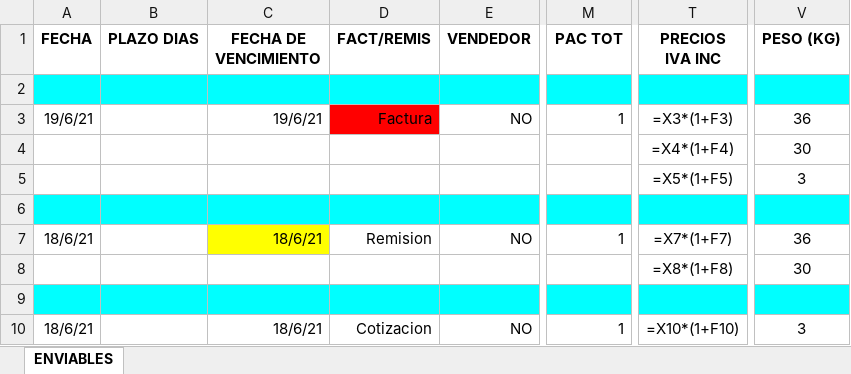
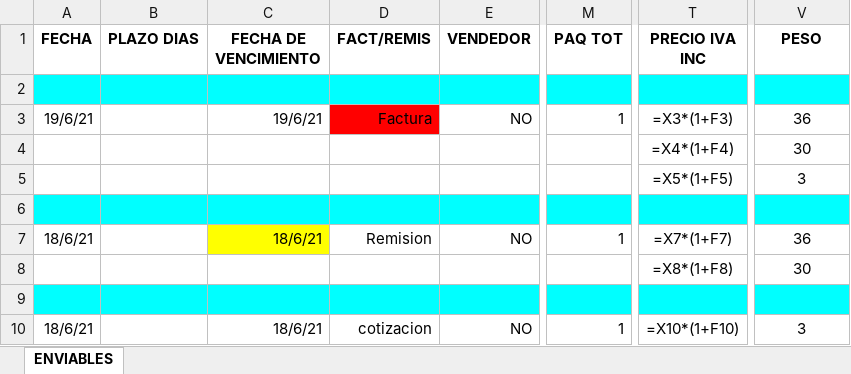
Before and after one commit to bryanMontoya/alegraApp, an Excel workbook: Registros.xlsx, sheet ENVIABLES, drawn as a sheet; only a part is shown, gaps mark what is left out; values as stored, in another font and other column widths than the file's, no borders; formulas without a stored value are shown as written; the diff names each change by its address in the sheet, - before the commit and + after, or states it on an @@ line.

```diff
--- a/Registros.xlsx (sheet ENVIABLES)
+++ b/Registros.xlsx (sheet ENVIABLES)
-M1: PAC TOT
+M1: PAQ TOT
-T1: PRECIOS IVA INC
+T1: PRECIO IVA INC
-V1: PESO (KG)
+V1: PESO
-D10 (FACT/REMIS): Cotizacion
+D10 (FACT/REMIS): cotizacion
```
Also changed, not shown: 3 other files.
